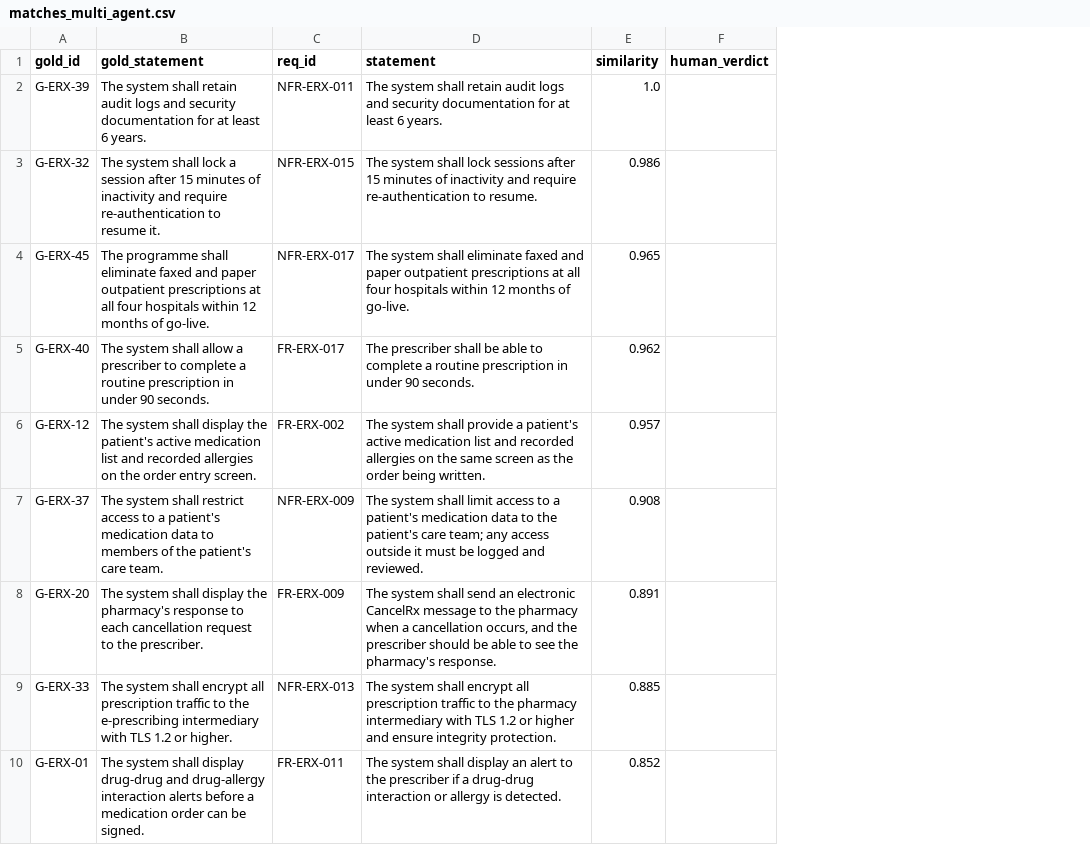
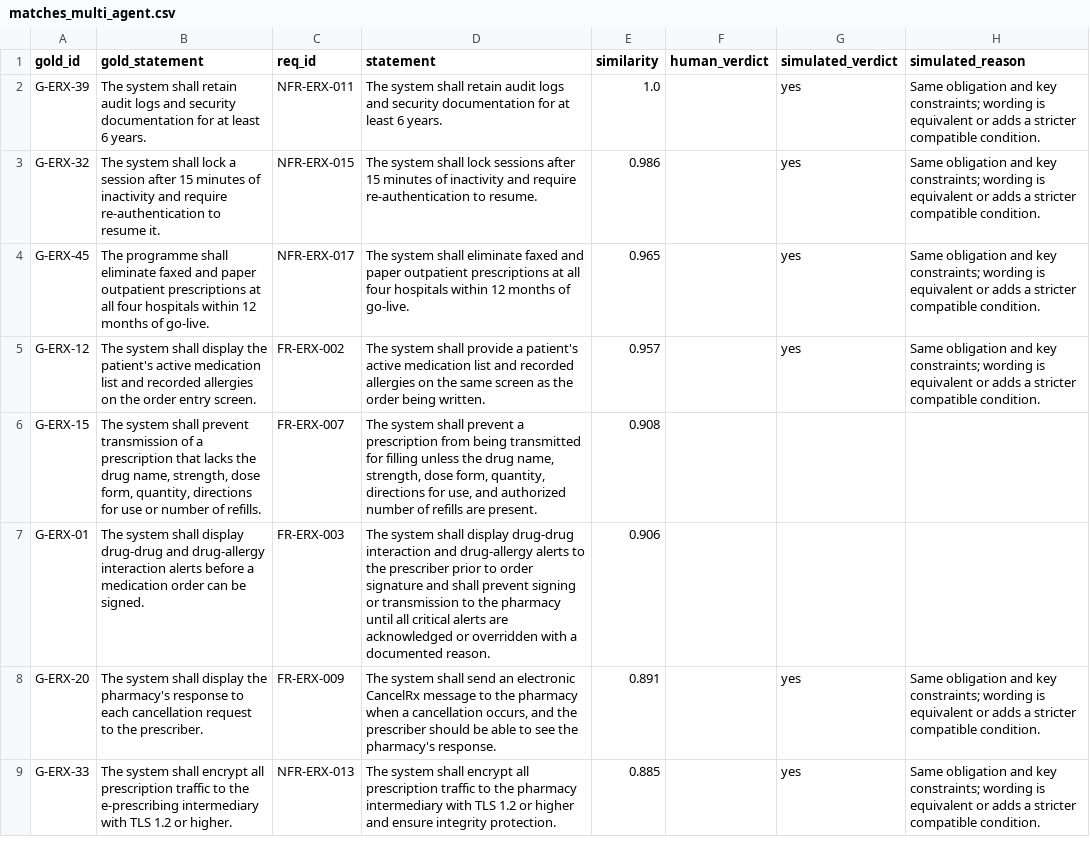
Before and after one commit to somyaknotfound/se-llm-requirement, a CSV file: outputs/cases/erx_issuance/matches_multi_agent.csv, drawn as a sheet; only a part is shown; removed rows and columns are numbered as before the commit, all else as after; the diff covers the shown part only; the diff names each change by its address in the sheet, - before the commit and + after, or states it on an @@ line.

```diff
--- a/outputs/cases/erx_issuance/matches_multi_agent.csv
+++ b/outputs/cases/erx_issuance/matches_multi_agent.csv
+column G (simulated_verdict), rows 2-5: all yes; rows 8-9: yes | yes
+column H (simulated_reason), rows 2-5: all Same obligation and key constraints; wording is equivalent or adds a stricter compatible condition.; rows 8-9: Same obligation and key constraints; wording is equivalent or adds a stricter compatible condition. | Same obligation and key constraints; wording is equivalent or adds a stricter compatible condition.
-row 5: G-ERX-40 | The system shall allow a prescriber to complete a routine prescription in under 90 seconds. | FR-ERX-017 | The prescriber shall be able to complete a routine prescription in under 90 seconds. | 0.962
-A6 (gold_id): G-ERX-37
+A6 (gold_id): G-ERX-15
-B6 (gold_statement): …system shall restrict access to a patient's medication data to members of the patient's care team.
+B6 (gold_statement): …system shall prevent transmission of a prescription that lacks the drug name, strength, dose form, quantity, directions for use or number of refills.
-C6 (req_id): NFR-ERX-009
+C6 (req_id): FR-ERX-007
-D6 (statement): …system shall limit access to a patient's medication data to the patient's care team; any access outside it must be logged and reviewed.
+D6 (statement): …system shall prevent a prescription from being transmitted for filling unless the drug name, strength, dose form, quantity, directions for use, and authorized number of refills are present.
+row 7: G-ERX-01 | The system shall display drug-drug and drug-allergy interaction alerts before a medication order can be signed. | FR-ERX-003 | The system shall display drug-drug interaction and drug-allergy alerts to the prescriber prior to order signature and shall prevent signing or transmission to the pharmacy until all critical alerts are acknowledged or overridden with a documented reason. | 0.906
-row 10: G-ERX-01 | The system shall display drug-drug and drug-allergy interaction alerts before a medication order can be signed. | FR-ERX-011 | The system shall display an alert to the prescriber if a drug-drug interaction or allergy is detected. | 0.852
```
Also changed, not shown: 11 added rows, 10 removed rows and 4 edited cells elsewhere in this file, outputs/adjudication_worksheet.csv, outputs/cases/epcs_signing/matches_multi_agent.csv, 53 other files.
